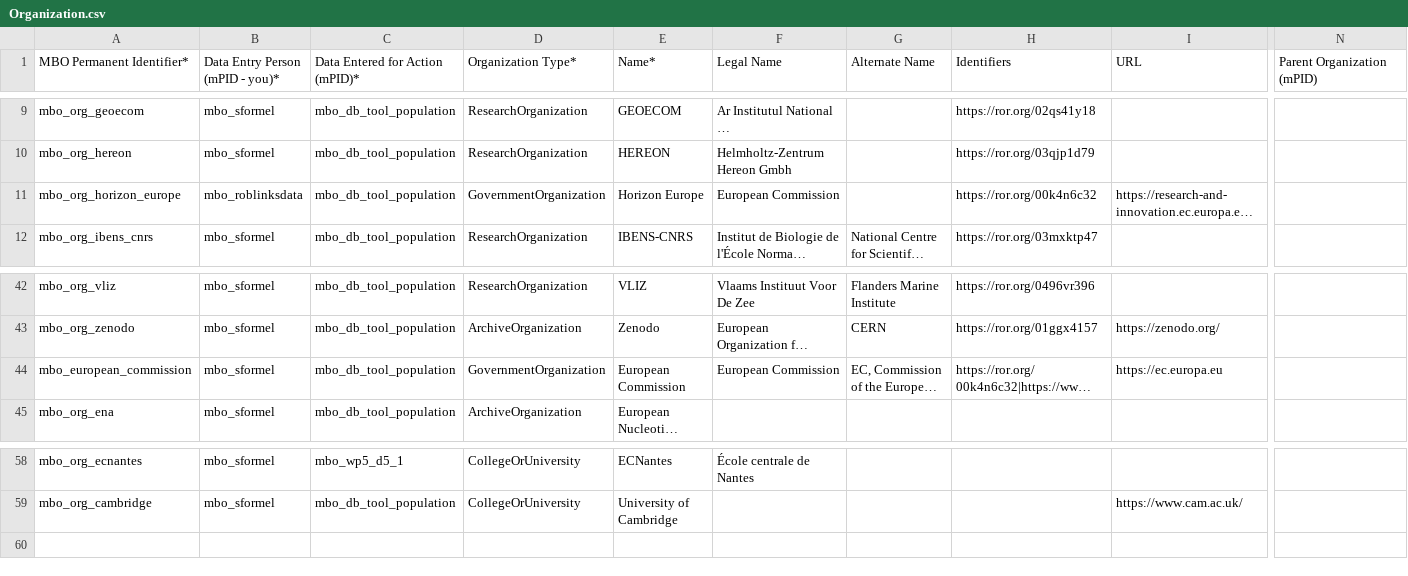
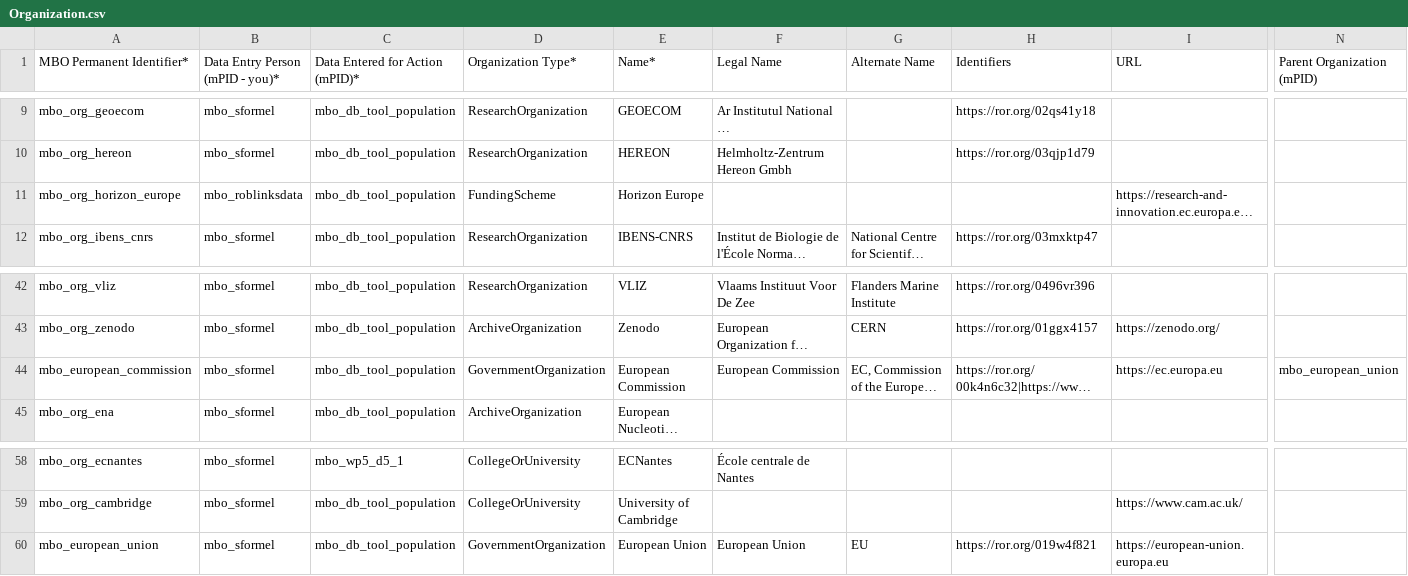
Before and after one commit to marco-bolo/csv-to-json-ld, a CSV file: data/Organization.csv, drawn as a sheet; only a part is shown, gaps mark what is left out; long unchanged cells end in …; rows hold the shown columns only; the diff names each change by its address in the sheet, - before the commit and + after, or states it on an @@ line.

```diff
--- a/data/Organization.csv
+++ b/data/Organization.csv
-D11 (Organization Type*): GovernmentOrganization
+D11 (Organization Type*): FundingScheme
-F11 (Legal Name): European Commission
+F11 (Legal Name): (empty)
-H11 (Identifiers): https://ror.org/00k4n6c32
+H11 (Identifiers): (empty)
-N44 (Parent Organization (mPID)): (empty)
+N44 (Parent Organization (mPID)): mbo_european_union
+row 60: mbo_european_union | mbo_sformel | mbo_db_tool_population | GovernmentOrganization | European Union | European Union | EU | https://ror.org/019w4f821 | https://european-union.europa.eu
```
Also changed, not shown: data/MonetaryGrant.csv.
